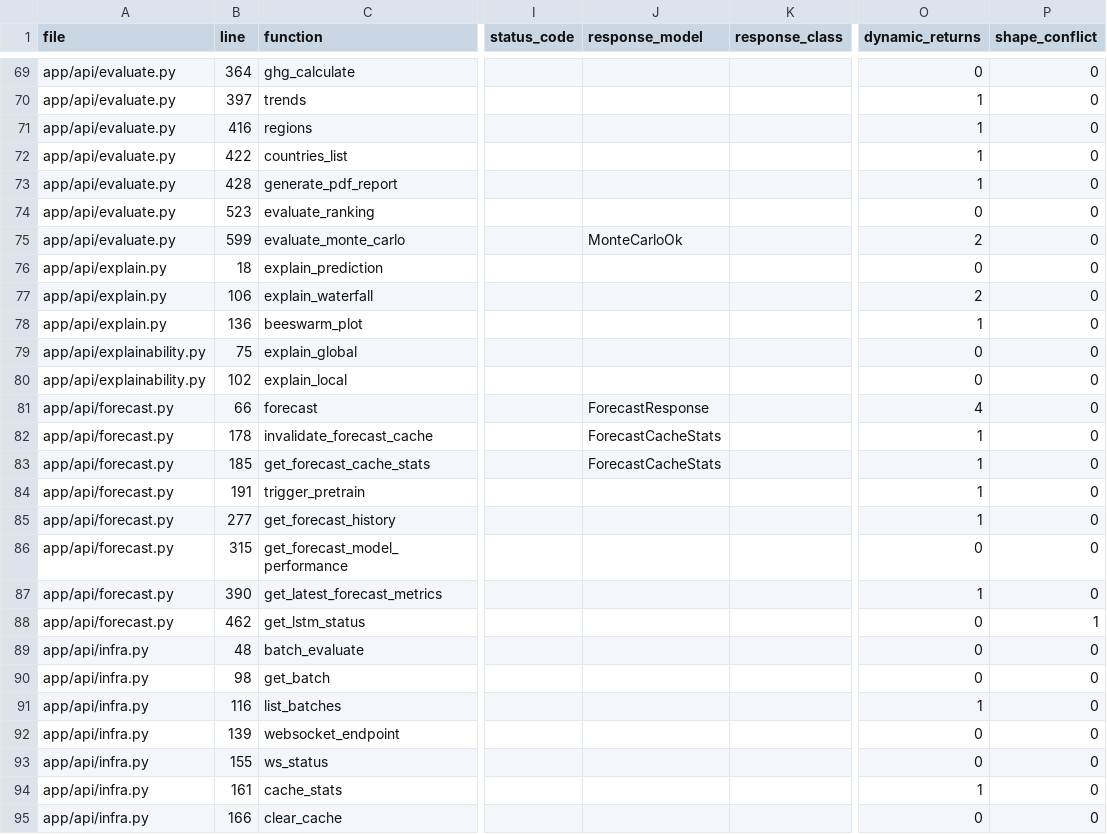
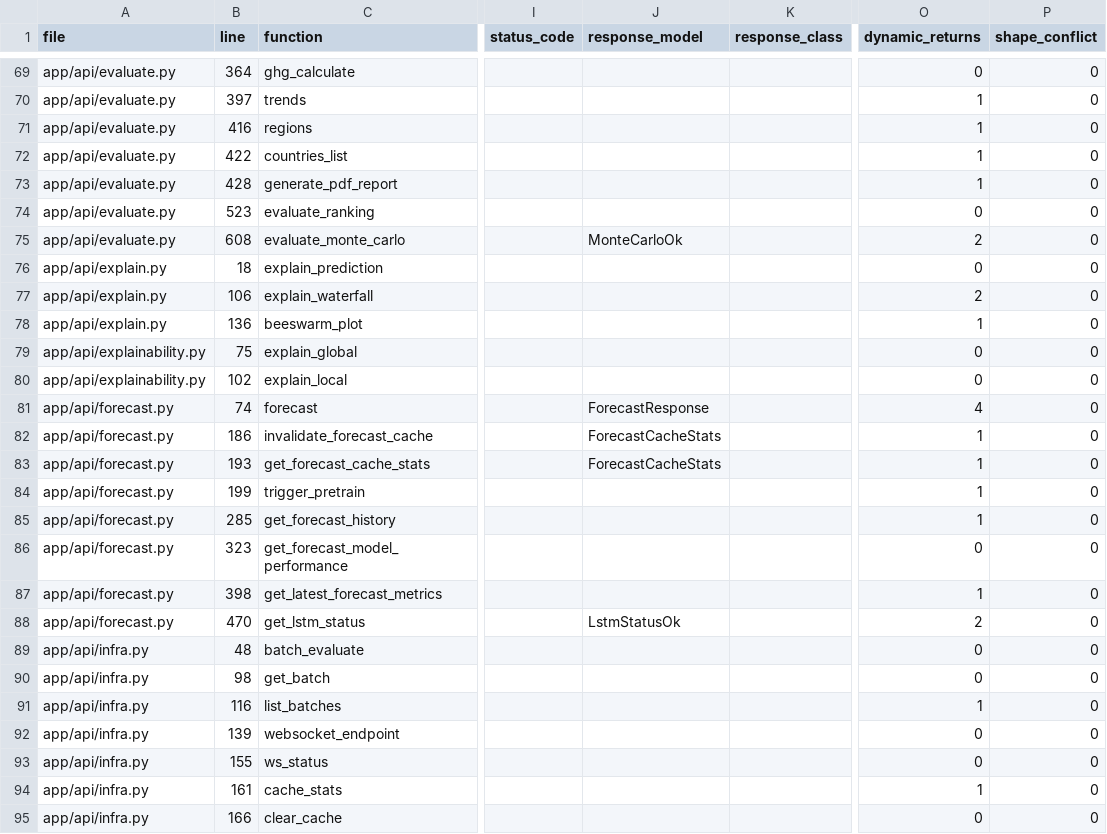
Before and after one commit to Evgeniy2001Poluhin/-SORA.Earth, a CSV file: docs/contract/inventory.csv, drawn as a sheet; only a part is shown, gaps mark what is left out; the diff names each change by its address in the sheet, - before the commit and + after, or states it on an @@ line.

```diff
--- a/docs/contract/inventory.csv
+++ b/docs/contract/inventory.csv
-B75 (line): 599
+B75 (line): 608
-B81 (line): 66
+B81 (line): 74
-B82 (line): 178
+B82 (line): 186
-B83 (line): 185
+B83 (line): 193
-B84 (line): 191
+B84 (line): 199
-B85 (line): 277
+B85 (line): 285
-B86 (line): 315
+B86 (line): 323
-B87 (line): 390
+B87 (line): 398
-B88 (line): 462
+B88 (line): 470
-J88 (response_model): (empty)
+J88 (response_model): LstmStatusOk
-O88 (dynamic_returns): 0
+O88 (dynamic_returns): 2
-P88 (shape_conflict): 1
+P88 (shape_conflict): 0
```
Also changed, not shown: 8 other files.
